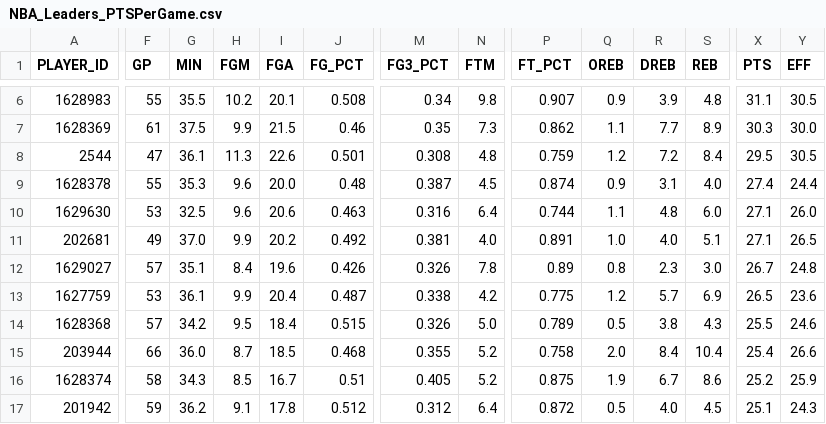
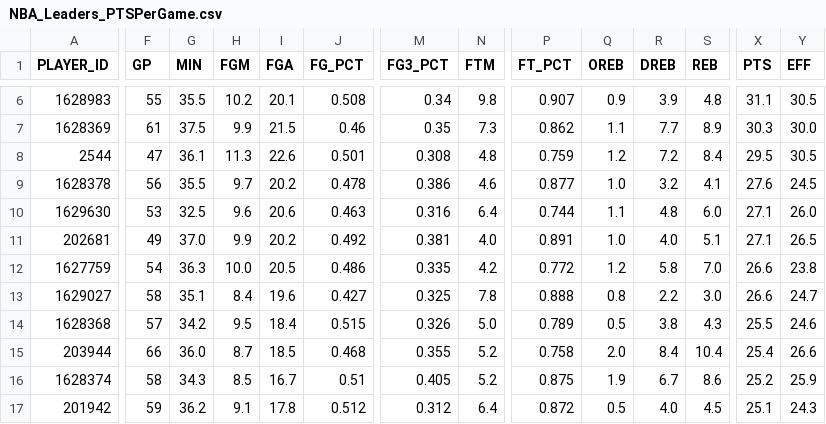
Before and after one commit to penborter/nba-data, a CSV file: data/dynamic/NBA_Leaders_PTSPerGame.csv, drawn as a sheet; only a part is shown, gaps mark what is left out; removed rows and columns are numbered as before the commit, all else as after; rows hold the shown columns only; the diff covers the shown part only; the diff names each change by its address in the sheet, - before the commit and + after, or states it on an @@ line.

```diff
--- a/data/dynamic/NBA_Leaders_PTSPerGame.csv
+++ b/data/dynamic/NBA_Leaders_PTSPerGame.csv
-F9 (GP): 55
+F9 (GP): 56
-G9 (MIN): 35.3
+G9 (MIN): 35.5
-H9 (FGM): 9.6
+H9 (FGM): 9.7
-I9 (FGA): 20.0
+I9 (FGA): 20.2
-J9 (FG_PCT): 0.48
+J9 (FG_PCT): 0.478
-M9 (FG3_PCT): 0.387
+M9 (FG3_PCT): 0.386
-N9 (FTM): 4.5
+N9 (FTM): 4.6
-P9 (FT_PCT): 0.874
+P9 (FT_PCT): 0.877
-Q9 (OREB): 0.9
+Q9 (OREB): 1.0
-R9 (DREB): 3.1
+R9 (DREB): 3.2
-S9 (REB): 4.0
+S9 (REB): 4.1
-X9 (PTS): 27.4
+X9 (PTS): 27.6
-Y9 (EFF): 24.4
+Y9 (EFF): 24.5
+row 12: 1627759 | 54 | 36.3 | 10.0 | 20.5 | 0.486 | 0.335 | 4.2 | 0.772 | 1.2 | 5.8 | 7.0 | 26.6 | 23.8
-F13 (GP): 57
+F13 (GP): 58
-J13 (FG_PCT): 0.426
+J13 (FG_PCT): 0.427
-M13 (FG3_PCT): 0.326
+M13 (FG3_PCT): 0.325
-P13 (FT_PCT): 0.89
+P13 (FT_PCT): 0.888
-R13 (DREB): 2.3
+R13 (DREB): 2.2
-X13 (PTS): 26.7
+X13 (PTS): 26.6
-Y13 (EFF): 24.8
+Y13 (EFF): 24.7
-row 13: 1627759 | 53 | 36.1 | 9.9 | 20.4 | 0.487 | 0.338 | 4.2 | 0.775 | 1.2 | 5.7 | 6.9 | 26.5 | 23.6
```
Also changed, not shown: 1 added row, 1 removed row and 71 edited cells elsewhere in this file, data/dynamic/NBA_Leaders_ASTPerGame.csv, data/dynamic/NBA_Leaders_PTSTotals.csv, 1 other file.
